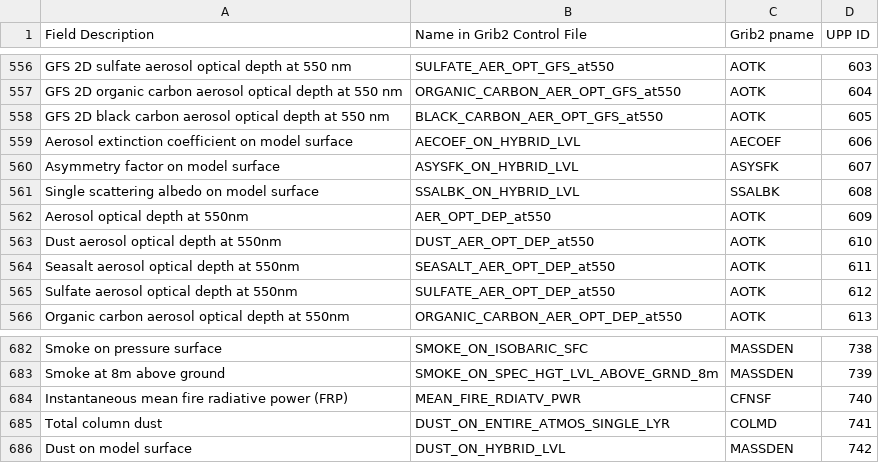
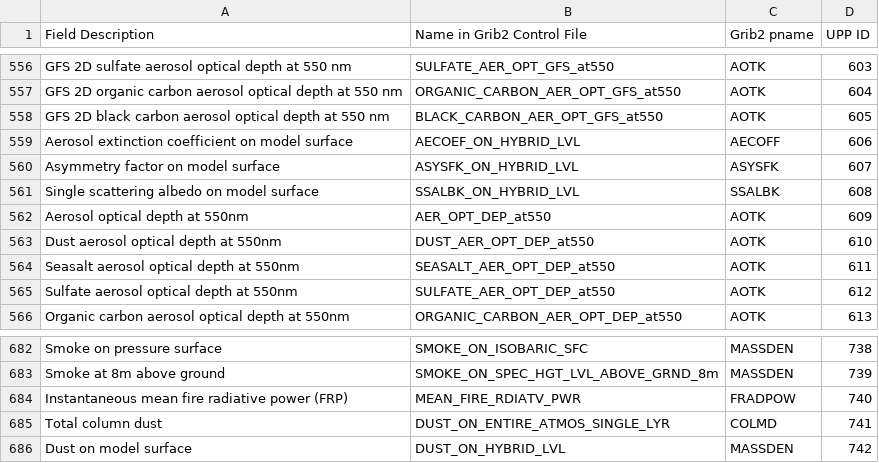
Before and after one commit to gspetro-NOAA/UPP, a CSV file: doc/UserGuide/tables/UPP_GRIB2_Table_byID.csv, drawn as a sheet; only a part is shown, gaps mark what is left out; the diff covers the shown part only.

```diff
--- a/doc/UserGuide/tables/UPP_GRIB2_Table_byID.csv
+++ b/doc/UserGuide/tables/UPP_GRIB2_Table_byID.csv
@@ -558,3 +558,3 @@ GFS 2D organic carbon aerosol optical depth at 550 nm,ORGANIC_CARBON_AER_OPT_GFS
 GFS 2D black carbon aerosol optical depth at 550 nm,BLACK_CARBON_AER_OPT_GFS_at550,AOTK,605
-Aerosol extinction coefficient on model surface,AECOEF_ON_HYBRID_LVL,AECOEF,606
+Aerosol extinction coefficient on model surface,AECOEF_ON_HYBRID_LVL,AECOFF,606
 Asymmetry factor on model surface,ASYSFK_ON_HYBRID_LVL,ASYSFK,607
@@ -683,3 +683,3 @@ Smoke on pressure surface,SMOKE_ON_ISOBARIC_SFC,MASSDEN,738
 Smoke at 8m above ground,SMOKE_ON_SPEC_HGT_LVL_ABOVE_GRND_8m,MASSDEN,739
-Instantaneous mean fire radiative power (FRP),MEAN_FIRE_RDIATV_PWR,CFNSF,740
+Instantaneous mean fire radiative power (FRP),MEAN_FIRE_RDIATV_PWR,FRADPOW,740
 Total column dust,DUST_ON_ENTIRE_ATMOS_SINGLE_LYR,COLMD,741
```
Also changed, not shown: 2 added rows and 7 edited cells elsewhere in this file, doc/UserGuide/tables/UFS_unified_variables_table.csv, 1 other file.
